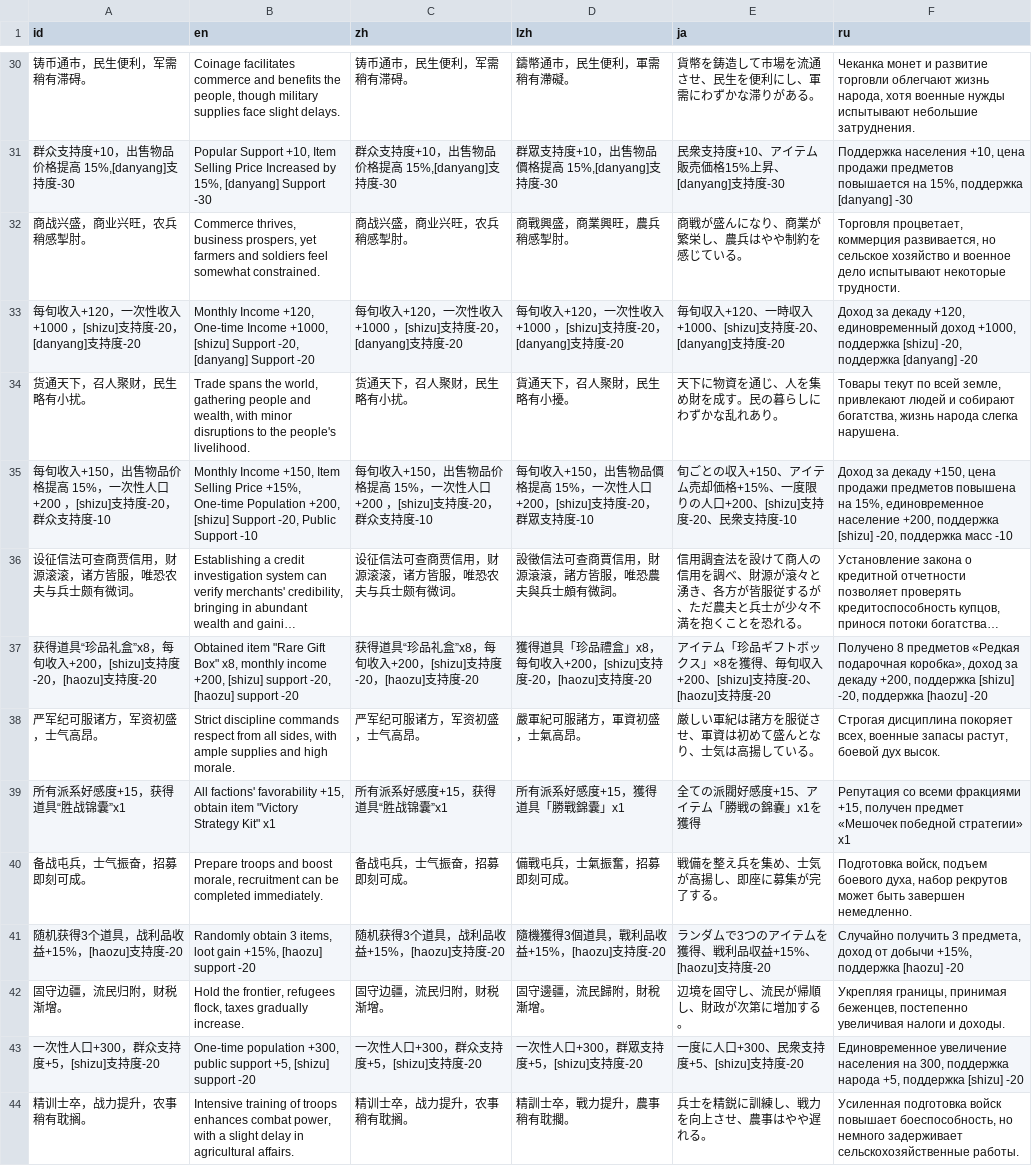
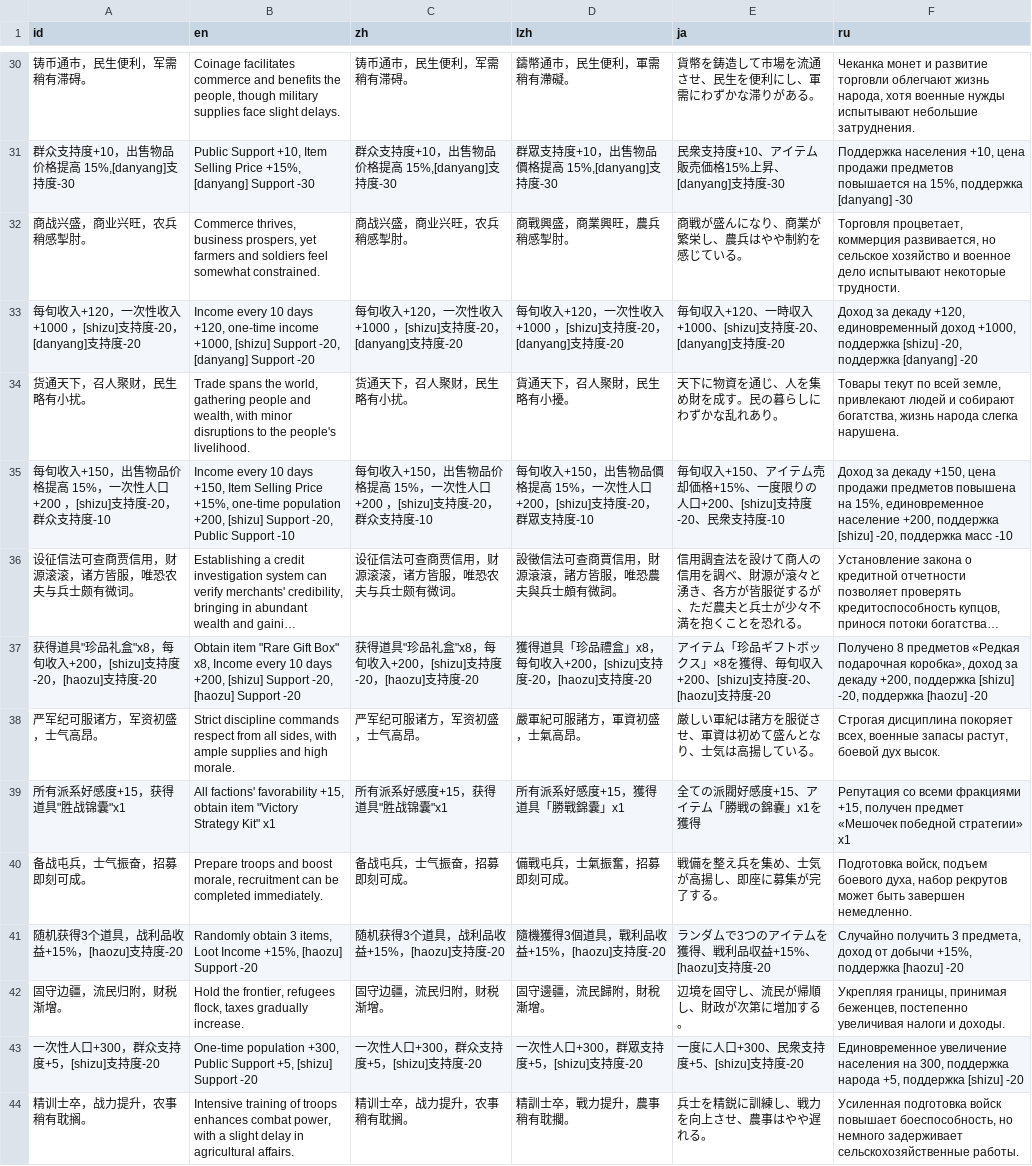
Before and after one commit to Drinkwang/threekindom, a CSV file: Asset/language/law_lans.csv, drawn as a sheet; only a part is shown, gaps mark what is left out; long unchanged cells end in …; the diff covers the shown part only; the diff names each change by its address in the sheet, - before the commit and + after, or states it on an @@ line.

```diff
--- a/Asset/language/law_lans.csv
+++ b/Asset/language/law_lans.csv
-B31 (en): Popular Support +10, Item Selling Price Increased by 15%, [danyang] Support…
+B31 (en): Public Support +10, Item Selling Price +15%, [danyang] Support…
-B33 (en): Monthly Income +120, One-time Income +1000, [shizu]…
+B33 (en): Income every 10 days +120, one-time income +1000, [shizu]…
-B35 (en): Monthly Income +150, Item Selling Price +15%, One-time Population +200, [shizu]…
+B35 (en): Income every 10 days +150, Item Selling Price +15%, one-time population +200, [shizu]…
-E35 (ja): 旬ごとの収入+150、…
+E35 (ja): 毎旬収入+150、…
-A37 (id): 获得道具“珍品礼盒”x8，每旬收…
+A37 (id): 获得道具"珍品礼盒"x8，每旬收…
-B37 (en): Obtained item "Rare Gift Box" x8, monthly income +200, [shizu] support -20, [haozu] support -20
+B37 (en): Obtain item "Rare Gift Box" x8, Income every 10 days +200, [shizu] Support -20, [haozu] Support -20
-C37 (zh): 获得道具“珍品礼盒”x8，每旬收…
+C37 (zh): 获得道具"珍品礼盒"x8，每旬收…
-A39 (id): 所有派系好感度+15，获得道具“胜战锦囊”x1
+A39 (id): 所有派系好感度+15，获得道具"胜战锦囊"x1
-C39 (zh): 所有派系好感度+15，获得道具“胜战锦囊”x1
+C39 (zh): 所有派系好感度+15，获得道具"胜战锦囊"x1
-B41 (en): …3 items, loot gain +15%, [haozu] support -20
+B41 (en): …3 items, Loot Income +15%, [haozu] Support -20
-B43 (en): …population +300, public support +5, [shizu] support -20
+B43 (en): …population +300, Public Support +5, [shizu] Support -20
```
Also changed, not shown: 2 added rows, 2 removed rows and 44 edited cells elsewhere in this file, 15 other files.
